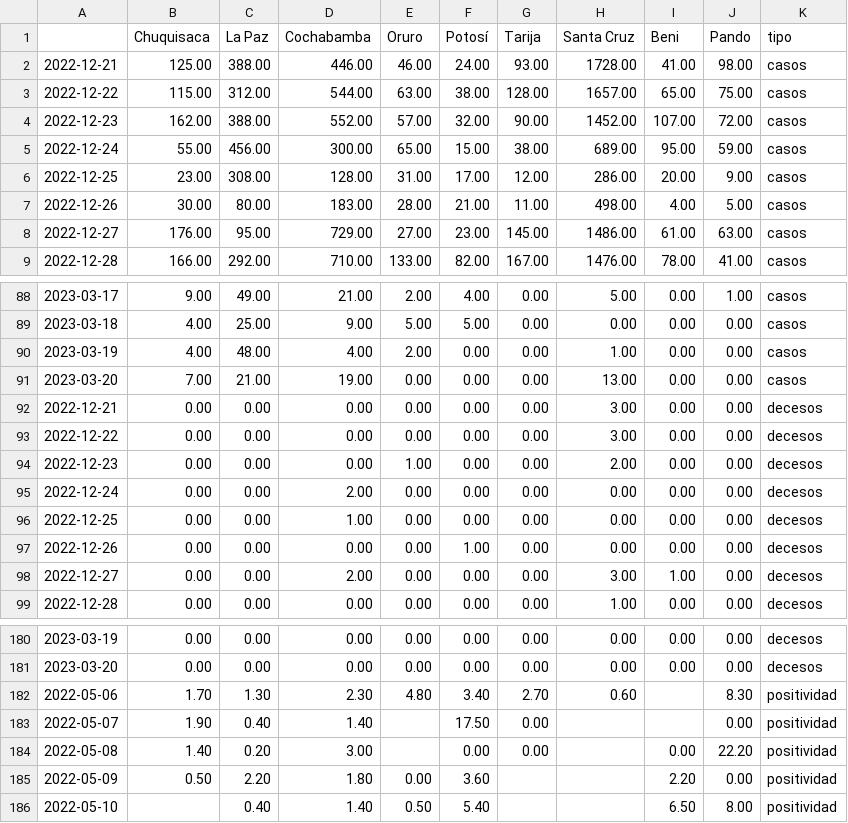
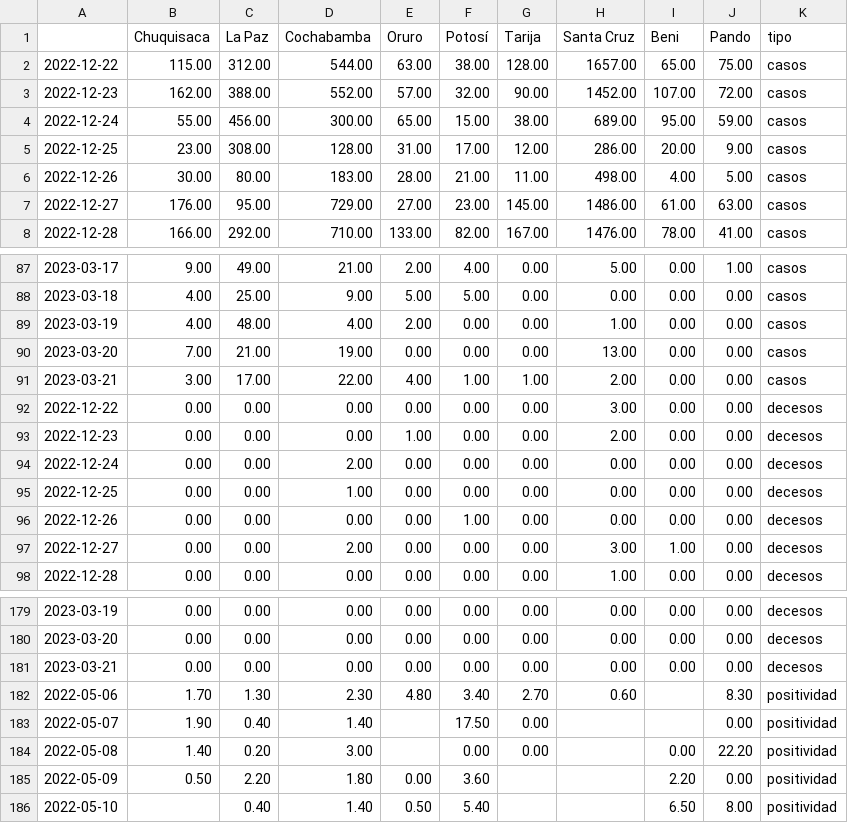
Before and after one commit to mauforonda/super_magic_covid_middleware, a CSV file: docs/master.csv, drawn as a sheet; only a part is shown, gaps mark what is left out.

```diff
--- a/docs/master.csv
+++ b/docs/master.csv
@@ -1,3 +1,2 @@
 ,Chuquisaca,La Paz,Cochabamba,Oruro,Potosí,Tarija,Santa Cruz,Beni,Pando,tipo
-2022-12-21,125.00,388.00,446.00,46.00,24.00,93.00,1728.00,41.00,98.00,casos
 2022-12-22,115.00,312.00,544.00,63.00,38.00,128.00,1657.00,65.00,75.00,casos
@@ -91,3 +90,3 @@
 2023-03-20,7.00,21.00,19.00,0.00,0.00,0.00,13.00,0.00,0.00,casos
-2022-12-21,0.00,0.00,0.00,0.00,0.00,0.00,3.00,0.00,0.00,decesos
+2023-03-21,3.00,17.00,22.00,4.00,1.00,1.00,2.00,0.00,0.00,casos
 2022-12-22,0.00,0.00,0.00,0.00,0.00,0.00,3.00,0.00,0.00,decesos
@@ -181,2 +180,3 @@
 2023-03-20,0.00,0.00,0.00,0.00,0.00,0.00,0.00,0.00,0.00,decesos
+2023-03-21,0.00,0.00,0.00,0.00,0.00,0.00,0.00,0.00,0.00,decesos
 2022-05-06,1.70,1.30,2.30,4.80,3.40,2.70,0.60,,8.30,positividad
```
Also changed, not shown: docs/complete.csv.
